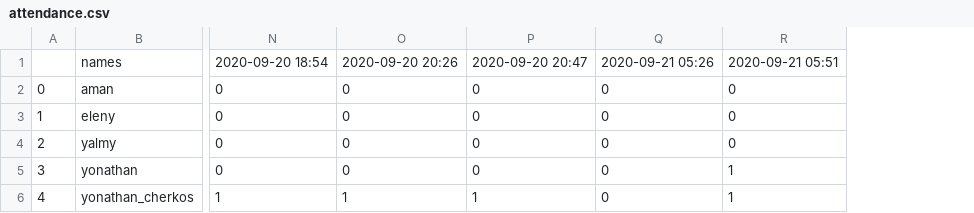
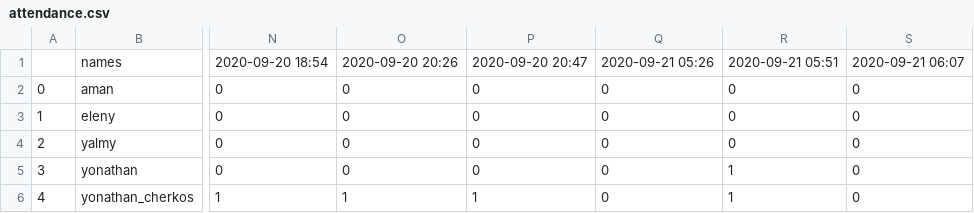
Before and after one commit to yonycherkos/automatic-classroom-attendance-system, a CSV file: output/attendance.csv, drawn as a sheet; only a part is shown, gaps mark what is left out; the diff names each change by its address in the sheet, - before the commit and + after, or states it on an @@ line.

```diff
--- a/output/attendance.csv
+++ b/output/attendance.csv
+column S, rows 1-6: 2020-09-21 06:07 | 0 | 0 | 0 | 0 | 0
```
Also changed, not shown: 7 other files.
